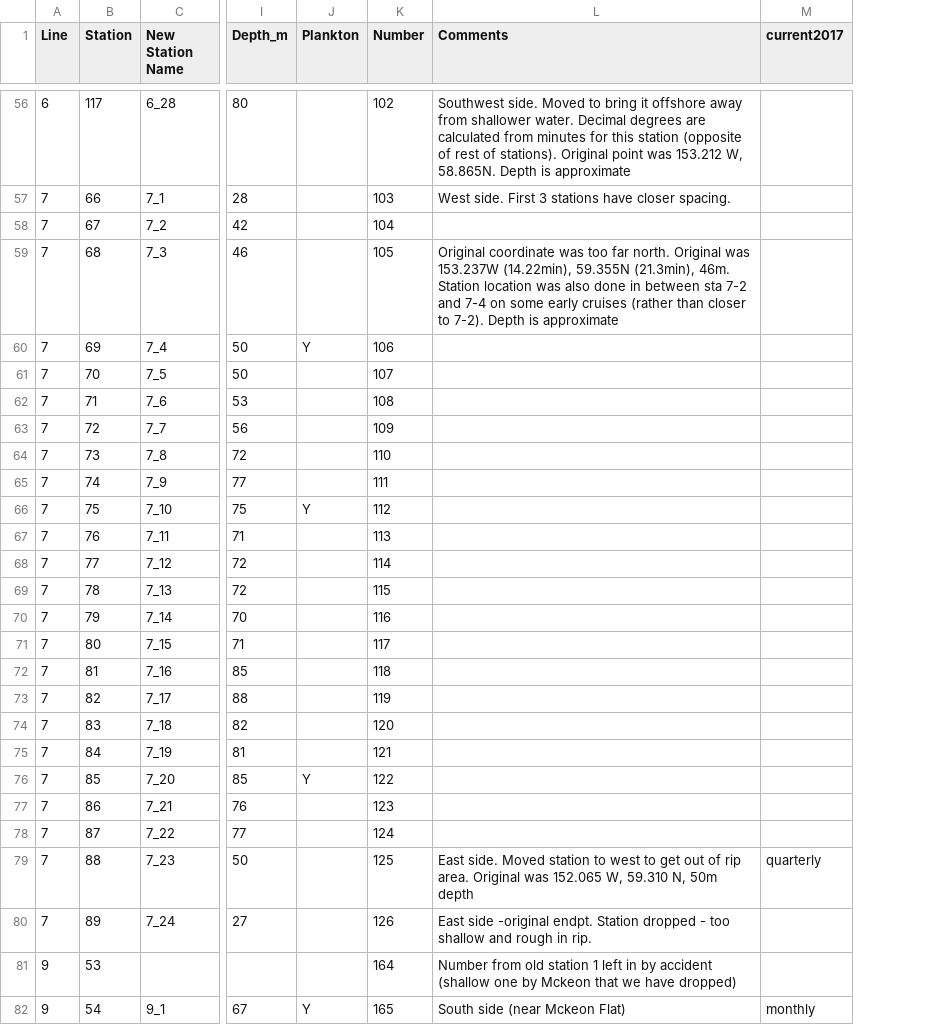
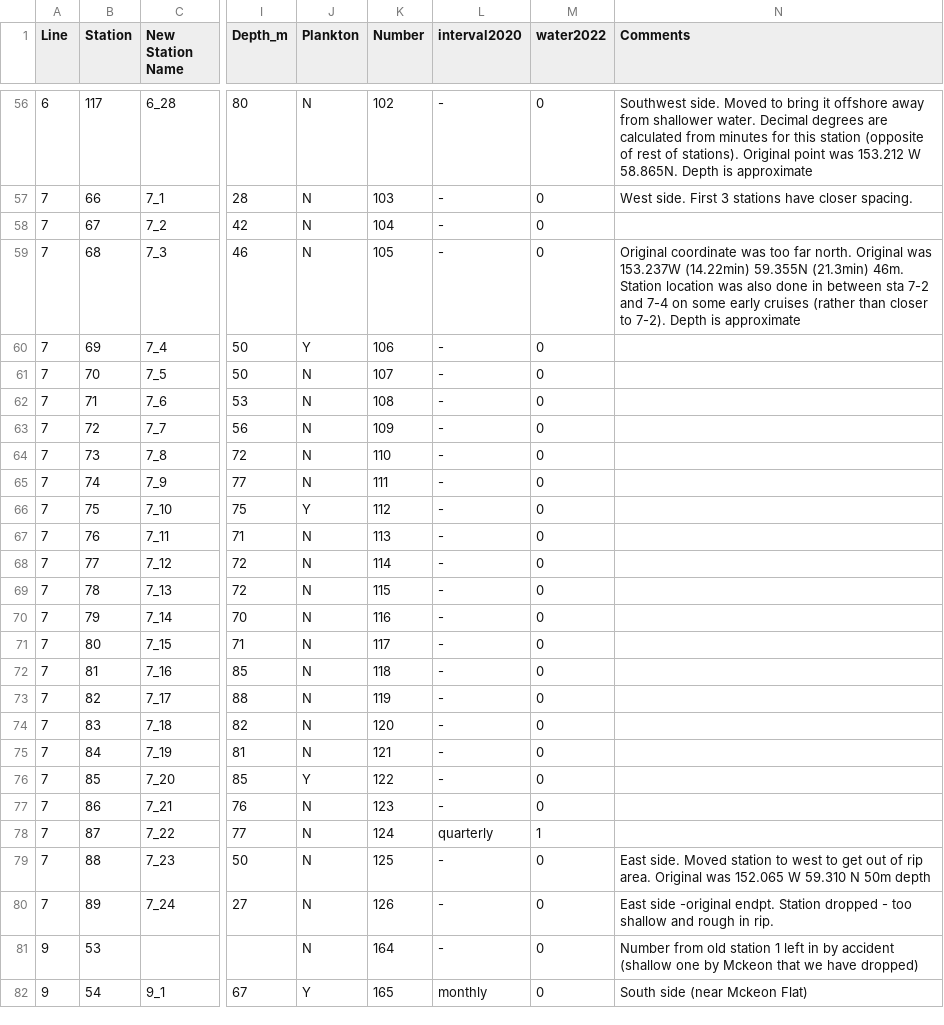
Before and after one commit to akrenner/LCI, a CSV file: MasterStationLocations.csv, drawn as a sheet; only a part is shown, gaps mark what is left out; removed rows and columns are numbered as before the commit, all else as after; the diff covers the shown part only; the diff names each change by its address in the sheet, - before the commit and + after, or states it on an @@ line.

Commit message:
Add 2024-05 survey. Edits to MasterStationLocations.csv

```diff
--- a/MasterStationLocations.csv
+++ b/MasterStationLocations.csv
+column L (interval2020), rows 56-82: - | - | - | - | - | - | - | - | - | - | - | - | - | - | - | - | - | - | - | - | - | - | quarterly | - | - | - | monthly
+column M (water2022), rows 56-82: 0 | 0 | 0 | 0 | 0 | 0 | 0 | 0 | 0 | 0 | 0 | 0 | 0 | 0 | 0 | 0 | 0 | 0 | 0 | 0 | 0 | 0 | 1 | 0 | 0 | 0 | 0
-column M (current2017), rows 79-82: quarterly |  |  | monthly
-J56:J59 (Plankton): (empty)
+J56:J59 (Plankton): N
-N56 (Comments): …was 153.212 W, 58.865N. Depth…
+N56 (Comments): …was 153.212 W 58.865N. Depth…
-N59 (Comments): …was 153.237W (14.22min), 59.355N (21.3min), 46m. Station…
+N59 (Comments): …was 153.237W (14.22min) 59.355N (21.3min) 46m. Station…
-J61:J65 (Plankton): (empty)
+J61:J65 (Plankton): N
-J67:J75 (Plankton): (empty)
+J67:J75 (Plankton): N
-J77:J81 (Plankton): (empty)
+J77:J81 (Plankton): N
-N79 (Comments): …was 152.065 W, 59.310 N, 50m depth
+N79 (Comments): …was 152.065 W 59.310 N 50m depth
```
Also changed, not shown: 77 edited cells elsewhere in this file, 26 other files.
